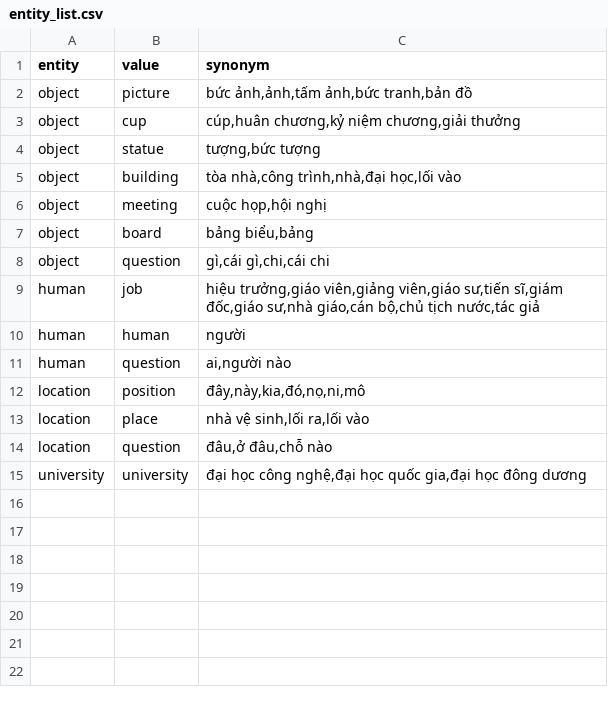
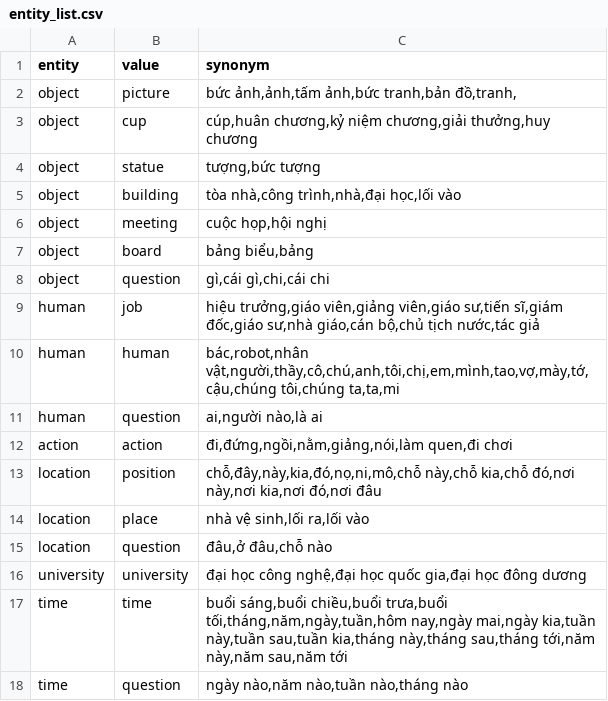
Before and after one commit to trieuhoangan/chu_bot_source, a CSV file: chubot/data/entity_list.csv, drawn as a sheet.

```diff
--- a/chubot/data/entity_list.csv
+++ b/chubot/data/entity_list.csv
@@ -1,4 +1,4 @@
 entity ,value,synonym
-object,picture,"bức ảnh,ảnh,tấm ảnh,bức tranh,bản đồ"
-object,cup,"cúp,huân chương,kỷ niệm chương,giải thưởng"
+object,picture,"bức ảnh,ảnh,tấm ảnh,bức tranh,bản đồ,tranh,"
+object,cup,"cúp,huân chương,kỷ niệm chương,giải thưởng,huy chương"
 object,statue,"tượng,bức tượng"
@@ -9,5 +9,6 @@ object,question,"gì,cái gì,chi,cái chi"
 human,job,"hiệu trưởng,giáo viên,giảng viên,giáo sư,tiến sĩ,giám đốc,giáo sư,nhà giáo,cán bộ,chủ tịch nước,tác giả"
-human,human,người
-human,question,"ai,người nào"
-location,position,"đây,này,kia,đó,nọ,ni,mô"
+human,human,"bác,robot,nhân vật,người,thầy,cô,chú,anh,tôi,chị,em,mình,tao,vợ,mày,tớ,cậu,chúng tôi,chúng ta,ta,mi"
+human,question,"ai,người nào,là ai"
+action,action,"đi,đứng,ngồi,nằm,giảng,nói,làm quen,đi chơi"
+location,position,"chỗ,đây,này,kia,đó,nọ,ni,mô,chỗ này,chỗ kia,chỗ đó,nơi này,nơi kia,nơi đó,nơi đâu"
 location,place,"nhà vệ sinh,lối ra,lối vào"
@@ -15 +16,3 @@ location,question,"đâu,ở đâu,chỗ nào"
 university,university,"đại học công nghệ,đại học quốc gia,đại học đông dương"
+time,time,"buổi sáng,buổi chiều,buổi trưa,buổi tối,tháng,năm,ngày,tuần,hôm nay,ngày mai,ngày kia,tuần này,tuần sau,tuần kia,tháng này,tháng sau,tháng tới,năm này,năm sau,năm tới"
+time,question,"ngày nào,năm nào,tuần nào,tháng nào"
```
Also changed, not shown: 10 other files.
